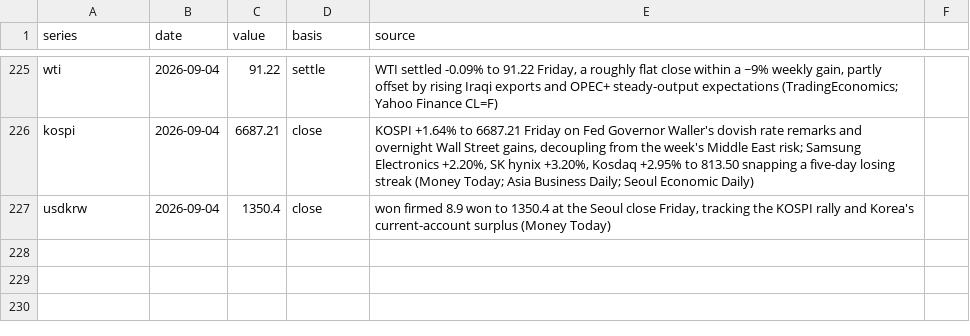
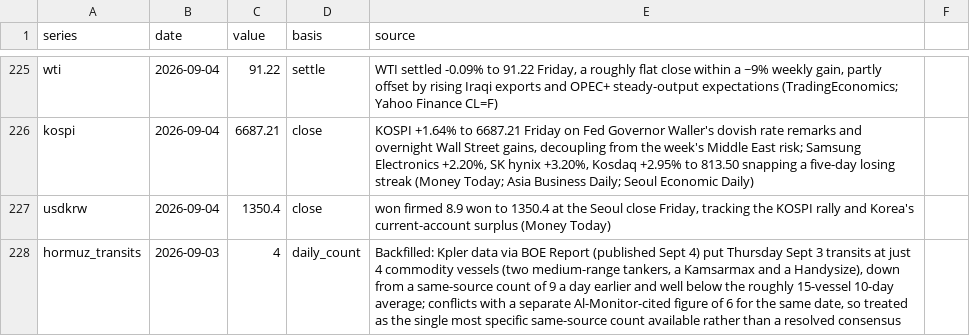
Before and after one commit to willsheo/middle-east-news, a CSV file: data/observations.csv, drawn as a sheet; only a part is shown, gaps mark what is left out.

```diff
--- a/data/observations.csv
+++ b/data/observations.csv
@@ -227 +227,2 @@ kospi,2026-09-04,6687.21,close,"KOSPI +1.64% to 6687.21 Friday on Fed Governor W
 usdkrw,2026-09-04,1350.4,close,"won firmed 8.9 won to 1350.4 at the Seoul close Friday, tracking the KOSPI rally and Korea's current-account surplus (Money Today)"
+hormuz_transits,2026-09-03,4,daily_count,"Backfilled: Kpler data via BOE Report (published Sept 4) put Thursday Sept 3 transits at just 4 commodity vessels (two medium-range tankers, a Kamsarmax and a Handysize), down from a same-source count of 9 a day earlier and well below the roughly 15-vessel 10-day average; conflicts with a separate Al-Monitor-cited figure of 6 for the same date, so treated as the single most specific same-source count available rather than a resolved consensus"
```
Also changed, not shown: data/events.csv, data/places.csv, 16 other files.
